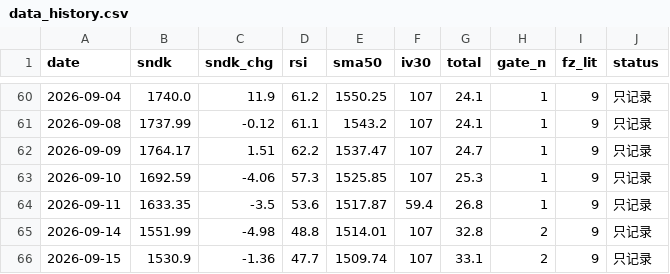
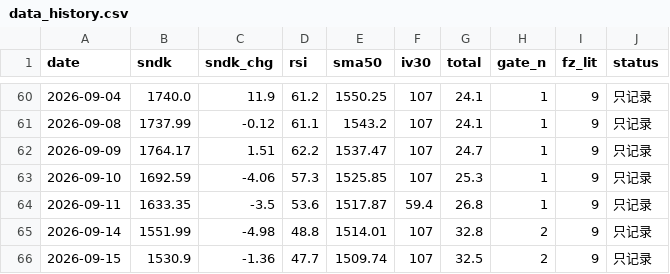
Before and after one commit to nelpower/sandisk-scorecard, a CSV file: data_history.csv, drawn as a sheet; only a part is shown, gaps mark what is left out.

```diff
--- a/data_history.csv
+++ b/data_history.csv
@@ -65,2 +65,2 @@ date,sndk,sndk_chg,rsi,sma50,iv30,total,gate_n,fz_lit,status
 2026-09-14,1551.99,-4.98,48.8,1514.01,107,32.8,2,9,只记录
-2026-09-15,1530.9,-1.36,47.7,1509.74,107,33.1,2,9,只记录
+2026-09-15,1530.9,-1.36,47.7,1509.74,107,32.5,2,9,只记录
```
Also changed, not shown: 2 other files.
